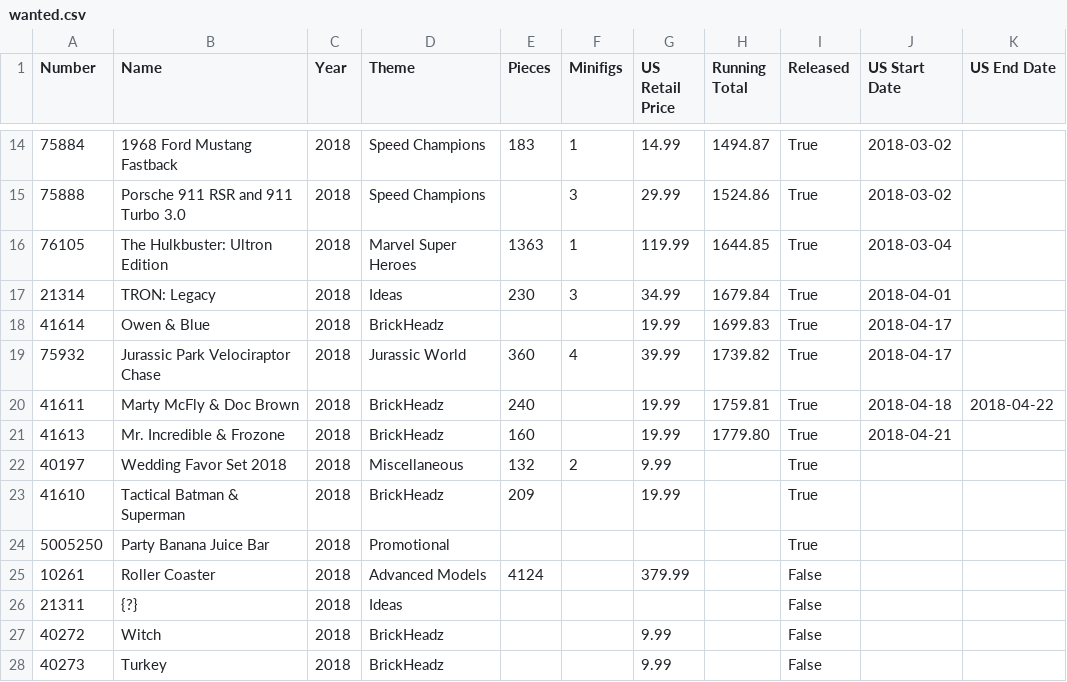
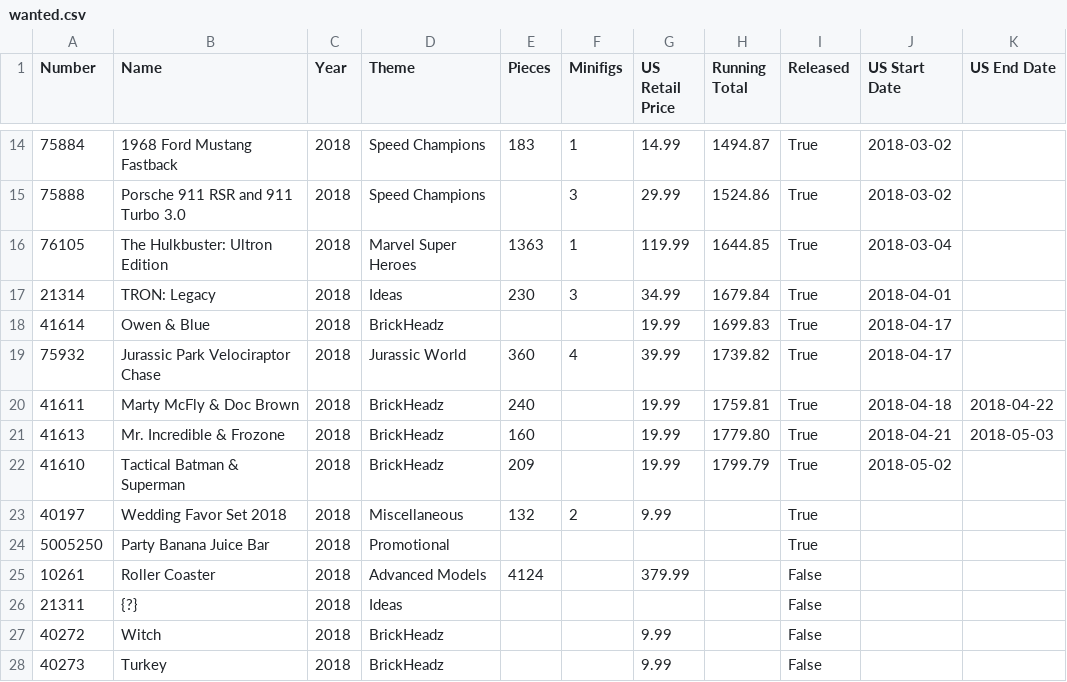
Before and after one commit to schultzy51/brickset, a CSV file: lists/wanted.csv, drawn as a sheet; only a part is shown, gaps mark what is left out.

```diff
--- a/lists/wanted.csv
+++ b/lists/wanted.csv
@@ -20,5 +20,5 @@ Number,Name,Year,Theme,Pieces,Minifigs,US Retail Price,Running Total,Released,US
 41611,Marty McFly & Doc Brown,2018,BrickHeadz,240,,19.99,1759.81,True,2018-04-18,2018-04-22
-41613,Mr. Incredible & Frozone,2018,BrickHeadz,160,,19.99,1779.80,True,2018-04-21,
+41613,Mr. Incredible & Frozone,2018,BrickHeadz,160,,19.99,1779.80,True,2018-04-21,2018-05-03
+41610,Tactical Batman & Superman,2018,BrickHeadz,209,,19.99,1799.79,True,2018-05-02,
 40197,Wedding Favor Set 2018,2018,Miscellaneous,132,2,9.99,,True,,
-41610,Tactical Batman & Superman,2018,BrickHeadz,209,,19.99,,True,,
 5005250,Party Banana Juice Bar,2018,Promotional,,,,,True,,
```
Also changed, not shown: lists/wanted_released.csv, 2 other files.
